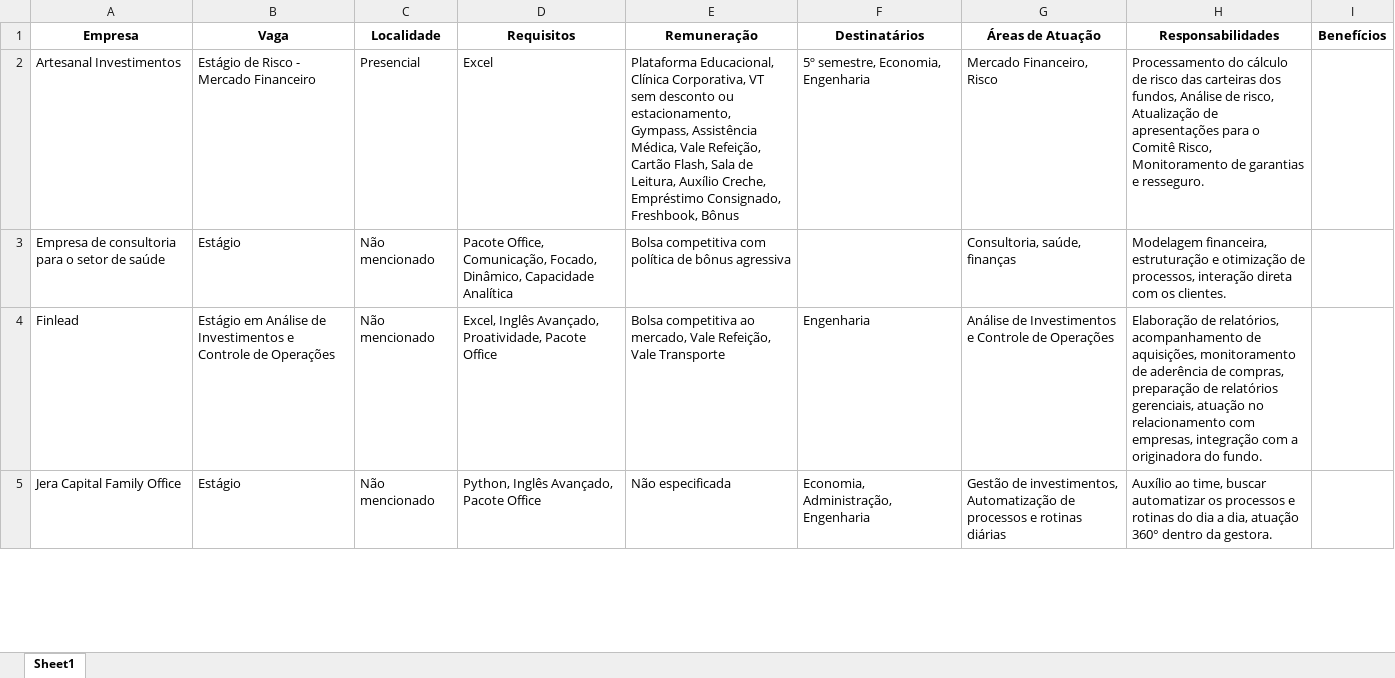
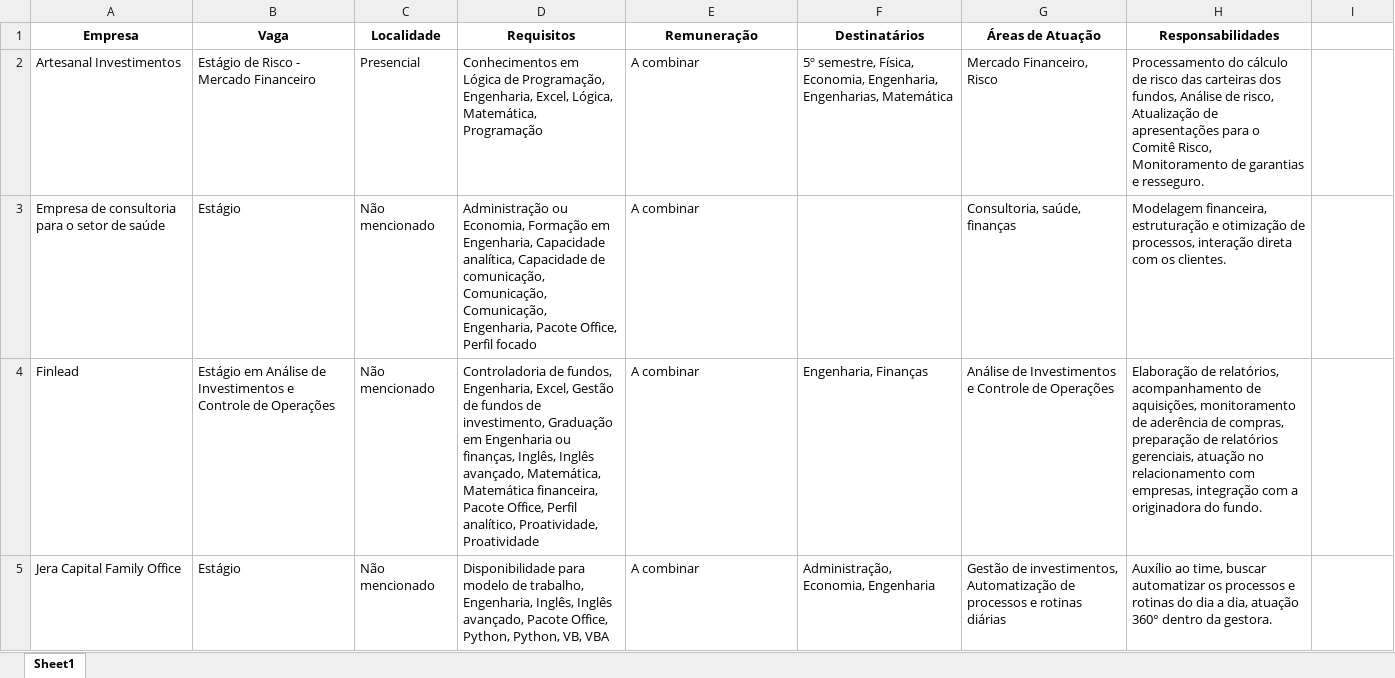
Before and after one commit to denilsonsoares/CHATBOT_CEE, an Excel workbook: simplified_job_info.xlsx, sheet Sheet1, drawn as a sheet; only a part is shown; values as stored, in another font and other column widths than the file's, no borders; the diff covers the shown part only; the diff names each change by its address in the sheet, - before the commit and + after, or states it on an @@ line.

```diff
--- a/simplified_job_info.xlsx (sheet Sheet1)
+++ b/simplified_job_info.xlsx (sheet Sheet1)
-I1: Benefícios
+I1: (empty)
-D2 (Requisitos): Excel
+D2 (Requisitos): Conhecimentos em Lógica de Programação, Engenharia, Excel, Lógica, Matemática, Programação
-E2 (Remuneração): Plataforma Educacional, Clínica Corporativa, VT sem desconto ou estacionamento, Gympass, Assistência Médica, Vale Refeição, Cartão Flash, Sala de Leitura, Auxílio Creche, Empréstimo Consignado, Freshbook, Bônus
+E2 (Remuneração): A combinar
-F2 (Destinatários): 5º semestre, Economia, Engenharia
+F2 (Destinatários): 5º semestre, Física, Economia, Engenharia, Engenharias, Matemática
-D3 (Requisitos): Pacote Office, Comunicação, Focado, Dinâmico, Capacidade Analítica
+D3 (Requisitos): Administração ou Economia, Formação em Engenharia, Capacidade analítica, Capacidade de comunicação, Comunicação, Comunicação, Engenharia, Pacote Office, Perfil focado
-E3 (Remuneração): Bolsa competitiva com política de bônus agressiva
+E3 (Remuneração): A combinar
-D4 (Requisitos): Excel, Inglês Avançado, Proatividade, Pacote Office
+D4 (Requisitos): Controladoria de fundos, Engenharia, Excel, Gestão de fundos de investimento, Graduação em Engenharia ou finanças, Inglês, Inglês avançado, Matemática, Matemática financeira, Pacote Office, Perfil analítico, Proatividade, Proatividade
-E4 (Remuneração): Bolsa competitiva ao mercado, Vale Refeição, Vale Transporte
+E4 (Remuneração): A combinar
-F4 (Destinatários): Engenharia
+F4 (Destinatários): Engenharia, Finanças
-D5 (Requisitos): Python, Inglês Avançado, Pacote Office
+D5 (Requisitos): Disponibilidade para modelo de trabalho, Engenharia, Inglês, Inglês avançado, Pacote Office, Python, Python, VB, VBA
-E5 (Remuneração): Não especificada
+E5 (Remuneração): A combinar
-F5 (Destinatários): Economia, Administração, Engenharia
+F5 (Destinatários): Administração, Economia, Engenharia
```
Also changed, not shown: 38 edited cells elsewhere in this sheet, keywords.xlsx, 1 other file.
